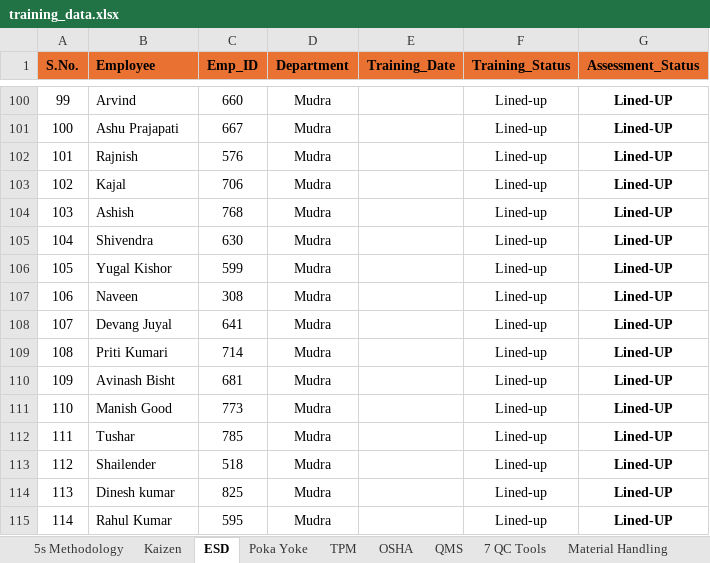
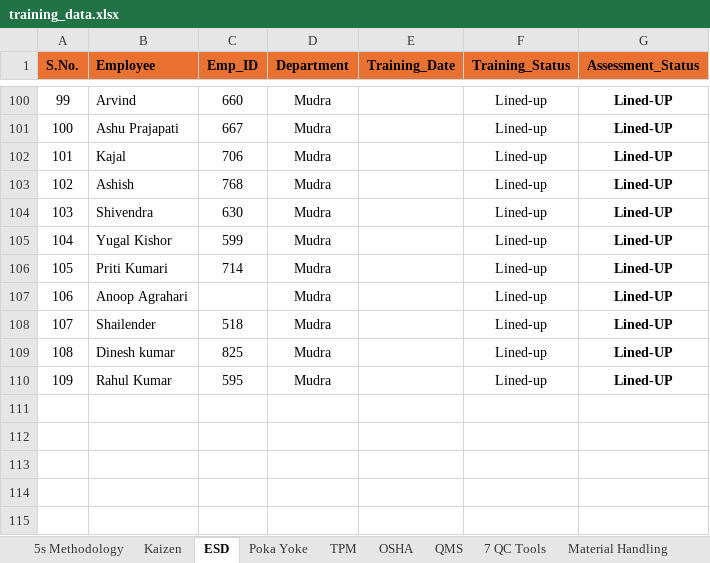
Before and after one commit to Vishwajeeet-Singh/l-d-portal, an Excel workbook: training_data.xlsx, sheet ESD, drawn as a sheet; only a part is shown, gaps mark what is left out; values as stored, in another font and other column widths than the file's, no borders; conditional formats not drawn; removed rows and columns are numbered as before the commit, all else as after; the diff names each change by its address in the sheet, - before the commit and + after, or states it on an @@ line.

```diff
--- a/training_data.xlsx (sheet ESD)
+++ b/training_data.xlsx (sheet ESD)
-row 102: 101 | Rajnish | 576 | Mudra |  | Lined-up | Lined-UP
@@ column A (S.No.) renumbered from row 102 down @@
-row 107: 106 | Naveen | 308 | Mudra |  | Lined-up | Lined-UP
-row 108: 107 | Devang Juyal | 641 | Mudra |  | Lined-up | Lined-UP
-row 110: 109 | Avinash Bisht | 681 | Mudra |  | Lined-up | Lined-UP
-B107 (Employee): Manish Good
+B107 (Employee): Anoop Agrahari
-C107 (Emp_ID): 773
+C107 (Emp_ID): (empty)
-row 112: 111 | Tushar | 785 | Mudra |  | Lined-up | Lined-UP
```
Also changed, not shown: sheet 7 QC Tools, sheet Material Handling, sheet QMS, sheet TPM, sheet Poka Yoke, sheet 5s Methodology, 2 more sheets, 5 other files.
